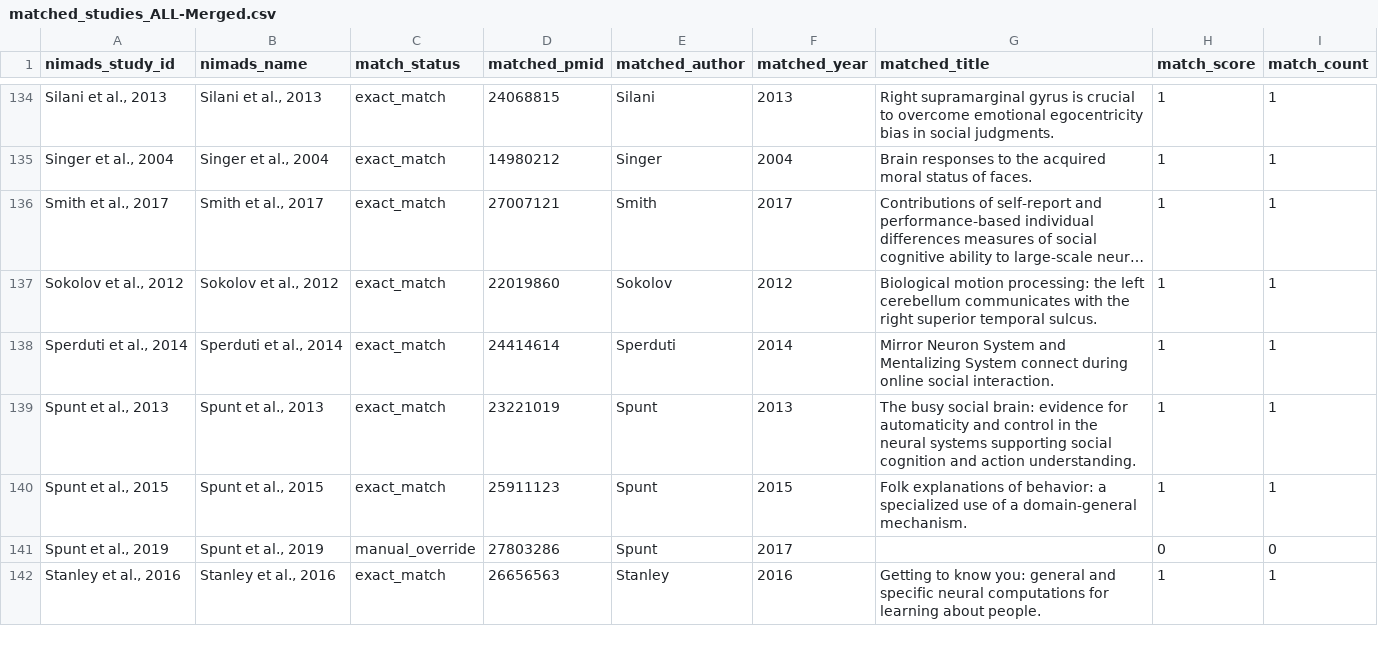
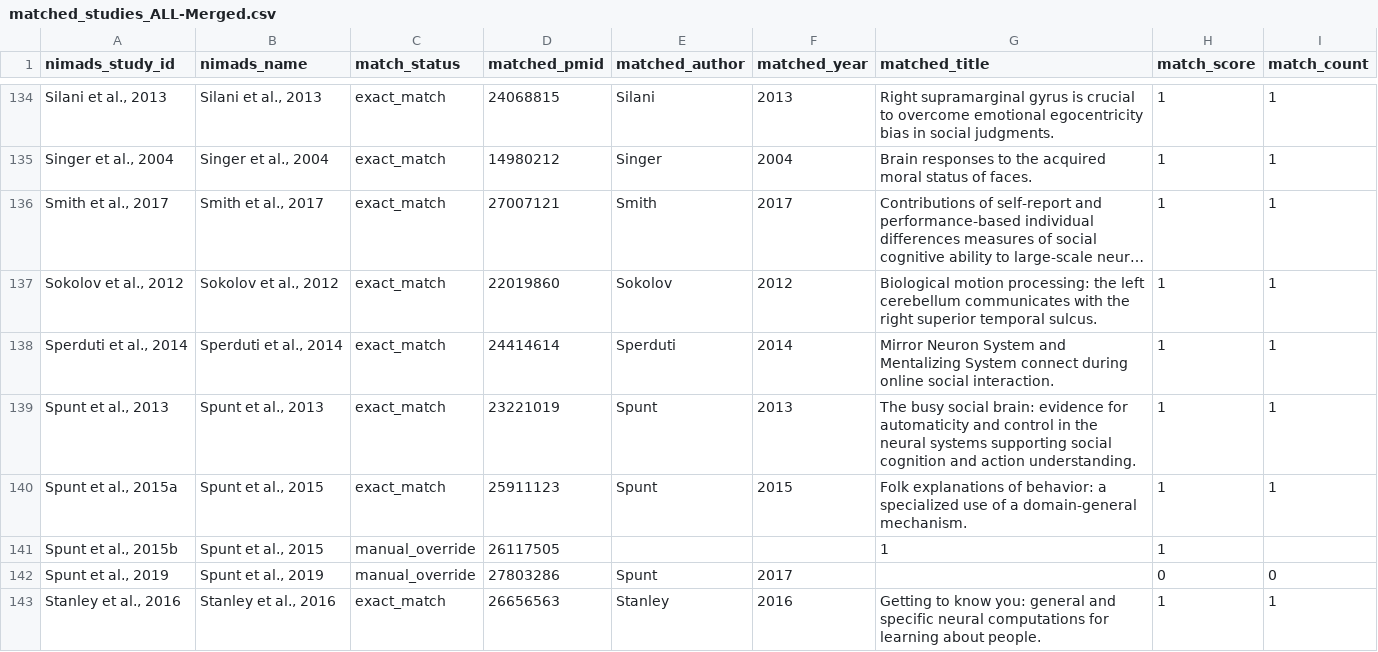
Before and after one commit to neurostuff/neurometabench, a CSV file: raw/fuzzy_match_study_to_pmcid/social/matched_studies_ALL-Merged.csv, drawn as a sheet; only a part is shown, gaps mark what is left out; long unchanged cells end in ….

Commit message:
Add Spunt 2015b, and re-run validation

```diff
--- a/raw/fuzzy_match_study_to_pmcid/social/matched_studies_ALL-Merged.csv
+++ b/raw/fuzzy_match_study_to_pmcid/social/matched_studies_ALL-Merged.csv
@@ -139,3 +139,4 @@ nimads_study_id,nimads_name,match_status,matched_pmid,matched_author,matched_yea
 "Spunt et al., 2013","Spunt et al., 2013",exact_match,23221019,Spunt,2013,The busy social brain: evidence for automaticity and control in the neural systems supporting social cognition and action understanding.,1,1
-"Spunt et al., 2015","Spunt et al., 2015",exact_match,25911123,Spunt,2015,Folk explanations of behavior: a specialized use of a domain-general mechanism.,1,1
+"Spunt et al., 2015a","Spunt et al., 2015",exact_match,25911123,Spunt,2015,Folk explanations of behavior: a specialized use of a domain-general mechanism.,1,1
+"Spunt et al., 2015b","Spunt et al., 2015",manual_override,26117505,,,1,1
 "Spunt et al., 2019","Spunt et al., 2019",manual_override,27803286,Spunt,2017,,0,0
```
Also changed, not shown: raw/fuzzy_match_study_to_pmcid/social/matched_studies_Others-Merged.csv, raw/fuzzy_match_study_to_pmcid/social/matched_studies_SocComm-Merged.csv, 6 other files.
